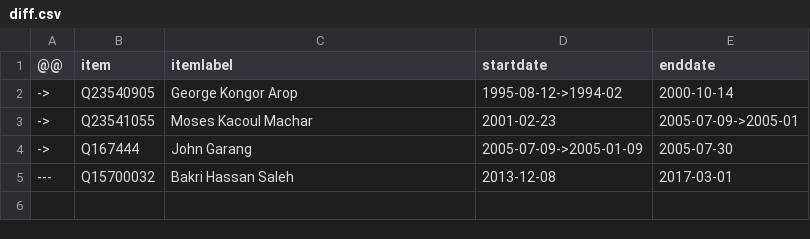
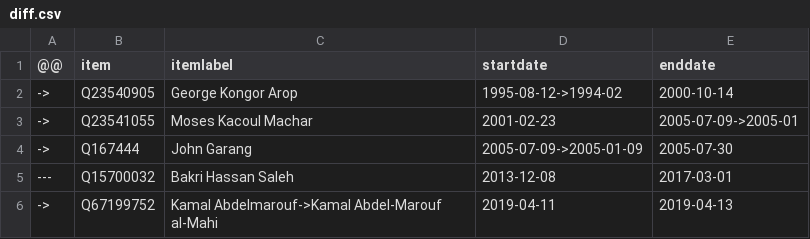
Before and after one commit to every-politician-scrapers/sudan, a CSV file: sources/wpoffice/vice-president/diff.csv, drawn as a sheet; the diff names each change by its address in the sheet, - before the commit and + after, or states it on an @@ line.

```diff
--- a/sources/wpoffice/vice-president/diff.csv
+++ b/sources/wpoffice/vice-president/diff.csv
+row 6: -> | Q67199752 | Kamal Abdelmarouf->Kamal Abdel-Marouf al-Mahi | 2019-04-11 | 2019-04-13
```
Also changed, not shown: sources/cabinet/2019-hamdok/wikidata.csv, sources/wpoffice/president/wikidata.csv, 3 other files.
